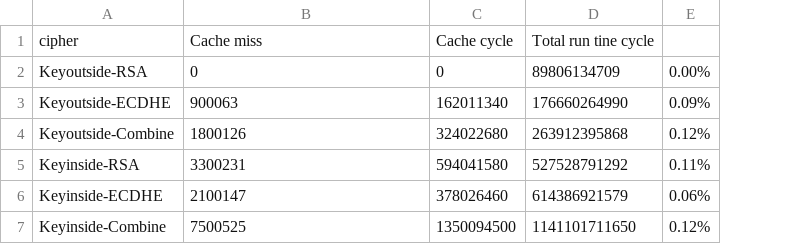
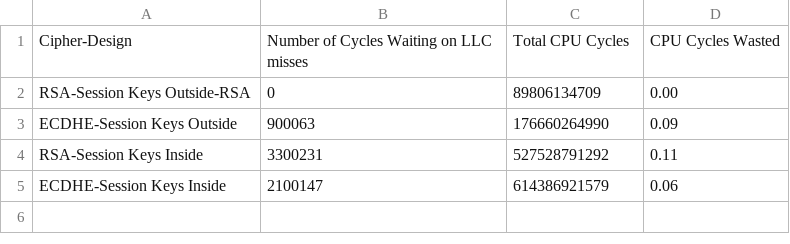
Before and after one commit to betranjacob/gz99-project-report, a CSV file: results/cache_analysis.csv, drawn as a sheet; removed rows and columns are numbered as before the commit, all else as after; the diff names each change by its address in the sheet, - before the commit and + after, or states it on an @@ line.

```diff
--- a/results/cache_analysis.csv
+++ b/results/cache_analysis.csv
-column A, rows 2-3: Keyoutside-RSA | Keyoutside-ECDHE; rows 5-6: Keyinside-RSA | Keyinside-ECDHE
+column A, rows 2-5: RSA-Session Keys Outside-RSA | ECDHE-Session Keys Outside | RSA-Session Keys Inside | ECDHE-Session Keys Inside
-column C, rows 2-3: 0 | 162011340; rows 5-6: 594041580 | 378026460
-column E, rows 2-3: 0.00% | 0.09%; rows 5-6: 0.11% | 0.06%
+column D, rows 2-5: 0.00 | 0.09 | 0.11 | 0.06
-row 1: cipher | Cache miss | Cache cycle | Total run tine cycle
+row 1: Cipher-Design | Number of Cycles Waiting on LLC misses | Total CPU Cycles | CPU Cycles Wasted
-row 4: Keyoutside-Combine | 1800126 | 324022680 | 263912395868 | 0.12%
-row 7: Keyinside-Combine | 7500525 | 1350094500 | 1141101711650 | 0.12%
```
Also changed, not shown: 6 other files.
